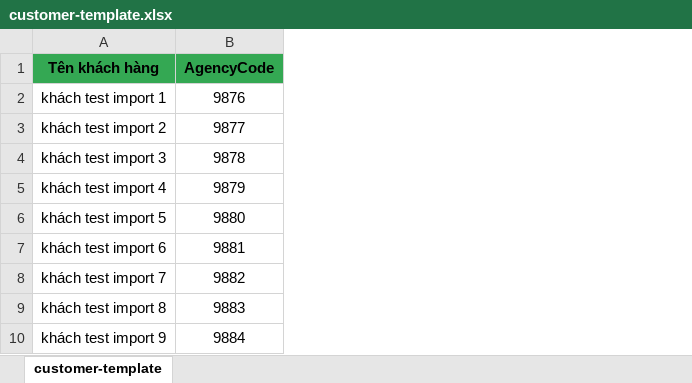
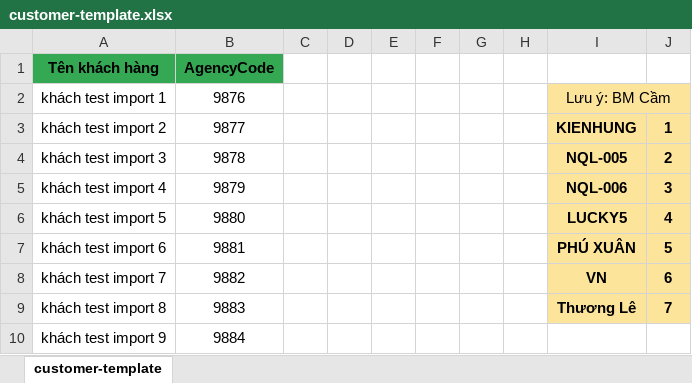
Before and after one commit to duck-hero/sfb-fe, an Excel workbook: public/templates/customer-template.xlsx, sheet customer-template, drawn as a sheet; values as stored, in another font and other column widths than the file's, no borders; conditional formats not drawn; the diff names each change by its address in the sheet, - before the commit and + after, or states it on an @@ line.

Commit message:
feat: Add customer template and switch API URL to local development endpoint.

```diff
--- a/public/templates/customer-template.xlsx (sheet customer-template)
+++ b/public/templates/customer-template.xlsx (sheet customer-template)
+column C, empty
+column D, empty
+column E, empty
+column F, empty
+column G, empty
+column H, empty
+column I, rows 2-9: Lưu ý: BM Cầm | KIENHUNG | NQL-005 | NQL-006 | LUCKY5 | PHÚ XUÂN | VN | Thương Lê
+column J, rows 3-9: 1 | 2 | 3 | 4 | 5 | 6 | 7
```
